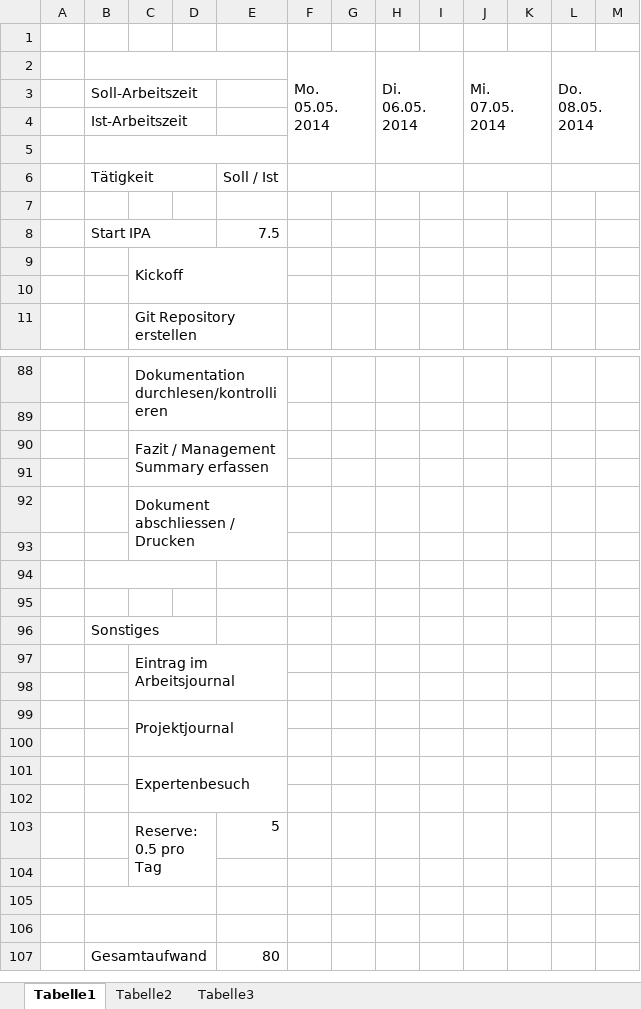
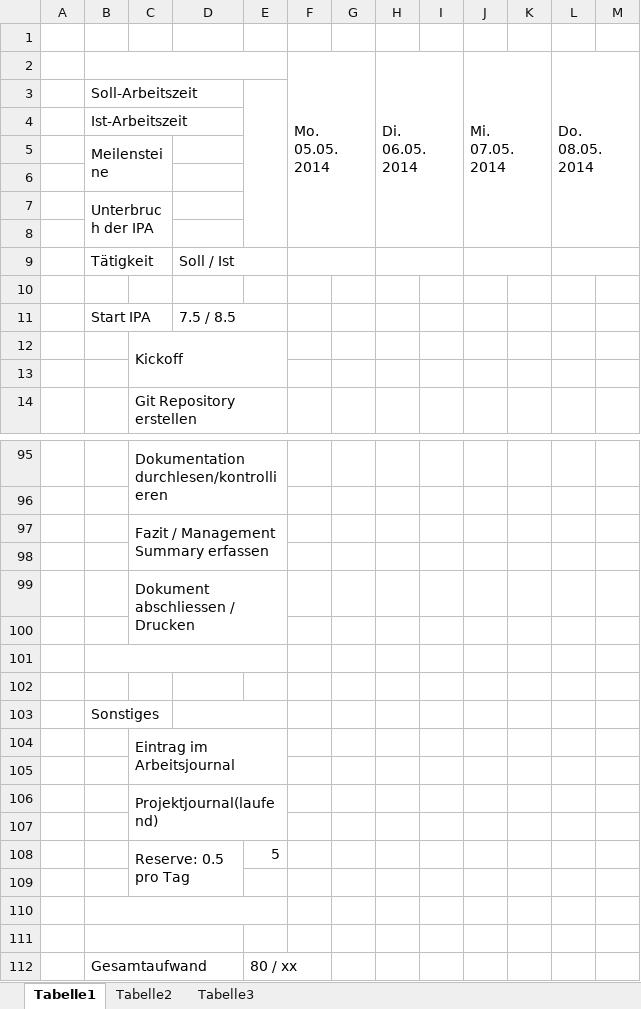
Before and after one commit to 4teamwork/IPA_michel.weingart, an Excel workbook: Dokumente/Zeitplan.xlsx, sheet Tabelle1, drawn as a sheet; only a part is shown, gaps mark what is left out; values as stored, in another font and other column widths than the file's, no cell formats; charts and pictures not drawn; removed rows and columns are numbered as before the commit, all else as after; rows hold the shown columns only; the diff covers the shown part only; the diff names each change by its address in the sheet, - before the commit and + after, or states it on an @@ line.

Commit message:
Datenstruktur angepasst, Bild davon eingepflegt, Zeitplan wie besprochen angepasst

```diff
--- a/Dokumente/Zeitplan.xlsx (sheet Tabelle1)
+++ b/Dokumente/Zeitplan.xlsx (sheet Tabelle1)
-column D, empty
+column E, rows 108-112: 5 |  |  |  | 80 / xx
+row 5:  | Meilensteine
+row 6: (empty)
+row 7:  | Unterbruch der IPA
-B5:E5 merged
-B6:D6 merged
+D9:E9 merged
-B8:D8 merged
-D11: 7.5
+D11: 7.5 / 8.5
+D11:E11 merged
-B94:D94 merged
+B101:E101 merged
-B96:D96 merged
+D103:E103 merged
-C106: Projektjournal
+C106: Projektjournal(laufend)
-C108: Expertenbesuch
+C108: Reserve: 0.5 pro Tag
-C101:E102 merged
+C108:D109 merged
-row 102: (empty)
-row 103:  |  | Reserve: 0.5 pro Tag |  | 5
-B105:D105 merged
+B110:E110 merged
-B106:D106 merged
+B111:D111 merged
-B107:D107 merged
+B112:D112 merged
-D112: 80
+D112: (empty)
```
Also changed, not shown: 5 added rows, 1 removed row, 3 edited cells and merged cells elsewhere in this sheet, cell formats, charts or pictures, Dokumente/Datenstruktur_Plattform.xlsx, 2 other files.
